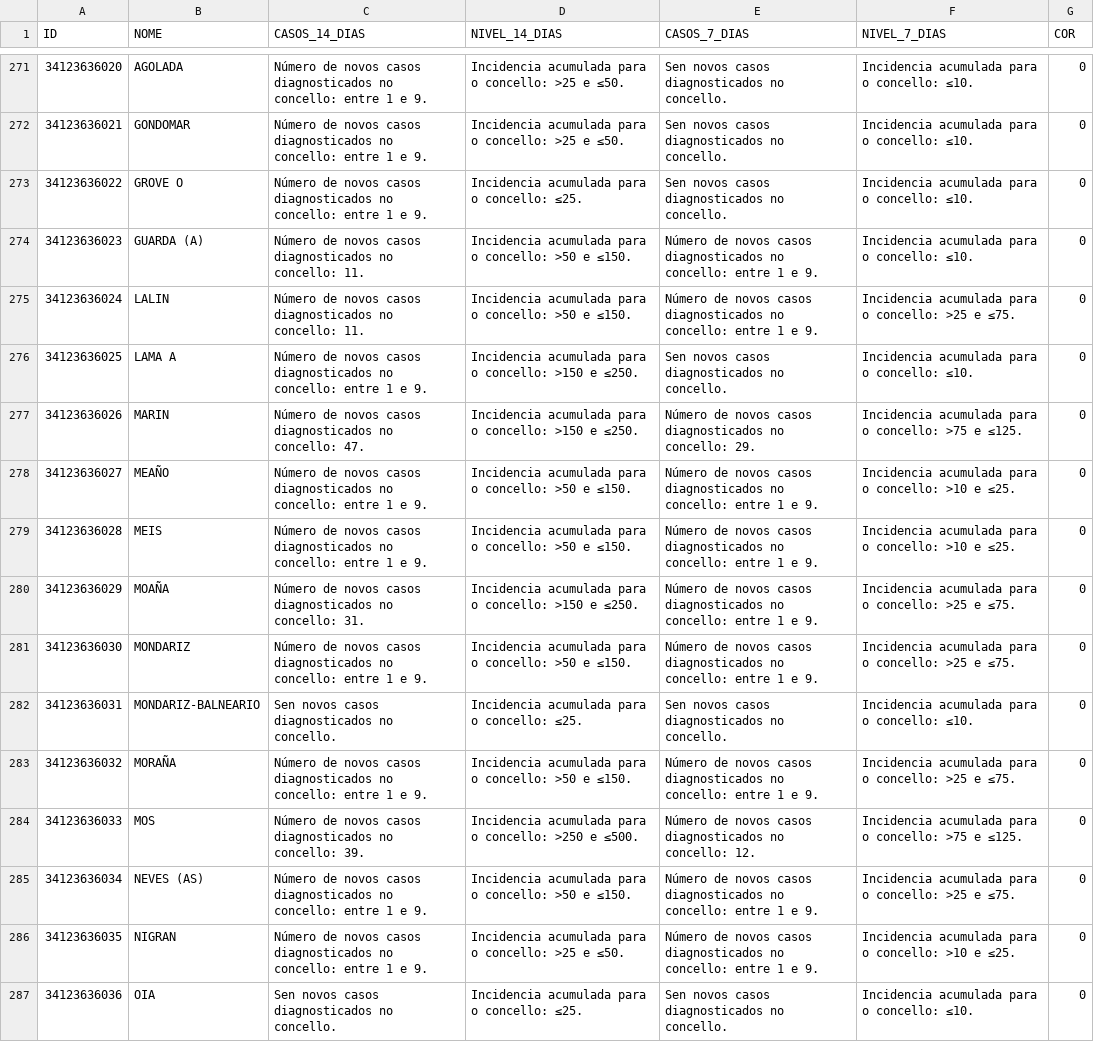
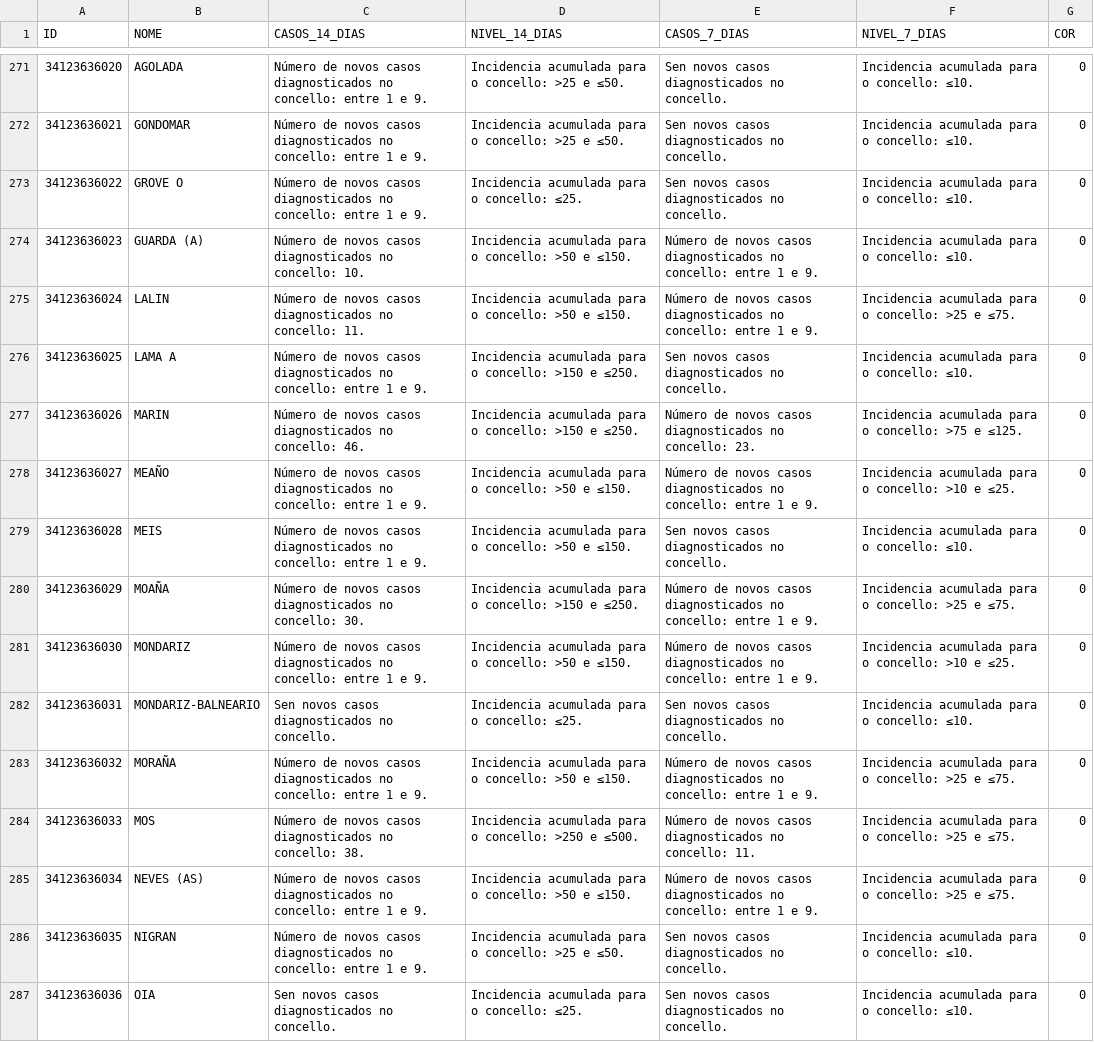
Before and after one commit to alexvelazquezp/Covid-19-Galicia, a CSV file: data-jKpTc.csv, drawn as a sheet; only a part is shown, gaps mark what is left out; the diff covers the shown part only.

```diff
--- a/data-jKpTc.csv
+++ b/data-jKpTc.csv
@@ -273,15 +273,15 @@
 34123636022,GROVE O,Número de novos casos diagnosticados no concello: entre 1 e 9.,Incidencia acumulada para o concello: ≤25.,Sen novos casos diagnosticados no concello.,Incidencia acumulada para o concello: ≤10.,0
-34123636023,GUARDA (A),Número de novos casos diagnosticados no concello: 11.,Incidencia acumulada para o concello: >50 e ≤150.,Número de novos casos diagnosticados no concello: entre 1 e 9.,Incidencia acumulada para o concello: ≤10.,0
+34123636023,GUARDA (A),Número de novos casos diagnosticados no concello: 10.,Incidencia acumulada para o concello: >50 e ≤150.,Número de novos casos diagnosticados no concello: entre 1 e 9.,Incidencia acumulada para o concello: ≤10.,0
 34123636024,LALIN,Número de novos casos diagnosticados no concello: 11.,Incidencia acumulada para o concello: >50 e ≤150.,Número de novos casos diagnosticados no concello: entre 1 e 9.,Incidencia acumulada para o concello: >25 e ≤75.,0
 34123636025,LAMA A,Número de novos casos diagnosticados no concello: entre 1 e 9.,Incidencia acumulada para o concello: >150 e ≤250.,Sen novos casos diagnosticados no concello.,Incidencia acumulada para o concello: ≤10.,0
-34123636026,MARIN,Número de novos casos diagnosticados no concello: 47.,Incidencia acumulada para o concello: >150 e ≤250.,Número de novos casos diagnosticados no concello: 29.,Incidencia acumulada para o concello: >75 e ≤125.,0
+34123636026,MARIN,Número de novos casos diagnosticados no concello: 46.,Incidencia acumulada para o concello: >150 e ≤250.,Número de novos casos diagnosticados no concello: 23.,Incidencia acumulada para o concello: >75 e ≤125.,0
 34123636027,MEAÑO,Número de novos casos diagnosticados no concello: entre 1 e 9.,Incidencia acumulada para o concello: >50 e ≤150.,Número de novos casos diagnosticados no concello: entre 1 e 9.,Incidencia acumulada para o concello: >10 e ≤25.,0
-34123636028,MEIS,Número de novos casos diagnosticados no concello: entre 1 e 9.,Incidencia acumulada para o concello: >50 e ≤150.,Número de novos casos diagnosticados no concello: entre 1 e 9.,Incidencia acumulada para o concello: >10 e ≤25.,0
-34123636029,MOAÑA,Número de novos casos diagnosticados no concello: 31.,Incidencia acumulada para o concello: >150 e ≤250.,Número de novos casos diagnosticados no concello: entre 1 e 9.,Incidencia acumulada para o concello: >25 e ≤75.,0
-34123636030,MONDARIZ,Número de novos casos diagnosticados no concello: entre 1 e 9.,Incidencia acumulada para o concello: >50 e ≤150.,Número de novos casos diagnosticados no concello: entre 1 e 9.,Incidencia acumulada para o concello: >25 e ≤75.,0
+34123636028,MEIS,Número de novos casos diagnosticados no concello: entre 1 e 9.,Incidencia acumulada para o concello: >50 e ≤150.,Sen novos casos diagnosticados no concello.,Incidencia acumulada para o concello: ≤10.,0
+34123636029,MOAÑA,Número de novos casos diagnosticados no concello: 30.,Incidencia acumulada para o concello: >150 e ≤250.,Número de novos casos diagnosticados no concello: entre 1 e 9.,Incidencia acumulada para o concello: >25 e ≤75.,0
+34123636030,MONDARIZ,Número de novos casos diagnosticados no concello: entre 1 e 9.,Incidencia acumulada para o concello: >50 e ≤150.,Número de novos casos diagnosticados no concello: entre 1 e 9.,Incidencia acumulada para o concello: >10 e ≤25.,0
 34123636031,MONDARIZ-BALNEARIO,Sen novos casos diagnosticados no concello.,Incidencia acumulada para o concello: ≤25.,Sen novos casos diagnosticados no concello.,Incidencia acumulada para o concello: ≤10.,0
 34123636032,MORAÑA,Número de novos casos diagnosticados no concello: entre 1 e 9.,Incidencia acumulada para o concello: >50 e ≤150.,Número de novos casos diagnosticados no concello: entre 1 e 9.,Incidencia acumulada para o concello: >25 e ≤75.,0
-34123636033,MOS,Número de novos casos diagnosticados no concello: 39.,Incidencia acumulada para o concello: >250 e ≤500.,Número de novos casos diagnosticados no concello: 12.,Incidencia acumulada para o concello: >75 e ≤125.,0
+34123636033,MOS,Número de novos casos diagnosticados no concello: 38.,Incidencia acumulada para o concello: >250 e ≤500.,Número de novos casos diagnosticados no concello: 11.,Incidencia acumulada para o concello: >25 e ≤75.,0
 34123636034,NEVES (AS),Número de novos casos diagnosticados no concello: entre 1 e 9.,Incidencia acumulada para o concello: >50 e ≤150.,Número de novos casos diagnosticados no concello: entre 1 e 9.,Incidencia acumulada para o concello: >25 e ≤75.,0
-34123636035,NIGRAN,Número de novos casos diagnosticados no concello: entre 1 e 9.,Incidencia acumulada para o concello: >25 e ≤50.,Número de novos casos diagnosticados no concello: entre 1 e 9.,Incidencia acumulada para o concello: >10 e ≤25.,0
+34123636035,NIGRAN,Número de novos casos diagnosticados no concello: entre 1 e 9.,Incidencia acumulada para o concello: >25 e ≤50.,Sen novos casos diagnosticados no concello.,Incidencia acumulada para o concello: ≤10.,0
 34123636036,OIA,Sen novos casos diagnosticados no concello.,Incidencia acumulada para o concello: ≤25.,Sen novos casos diagnosticados no concello.,Incidencia acumulada para o concello: ≤10.,0
```
Also changed, not shown: 163 edited cells elsewhere in this file, 10 other files.
